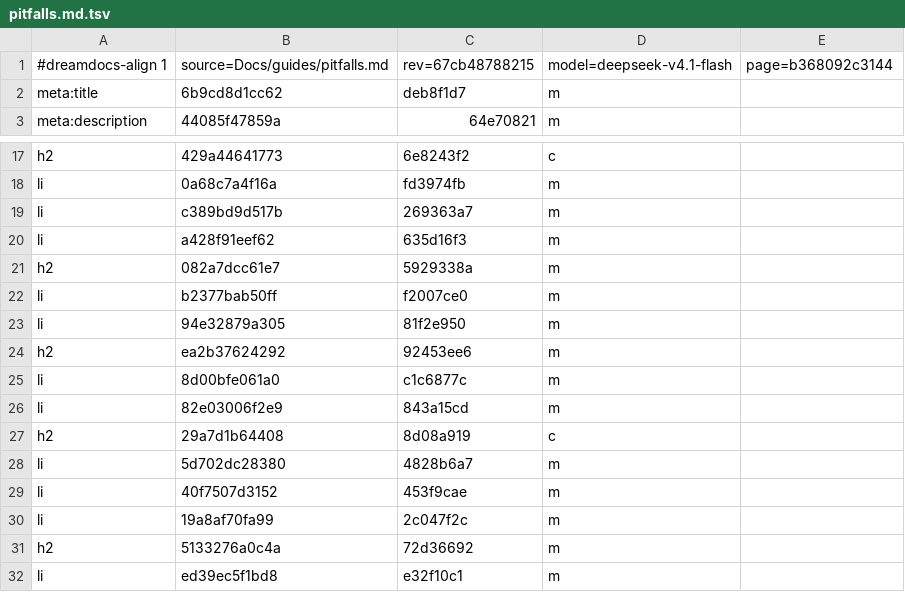
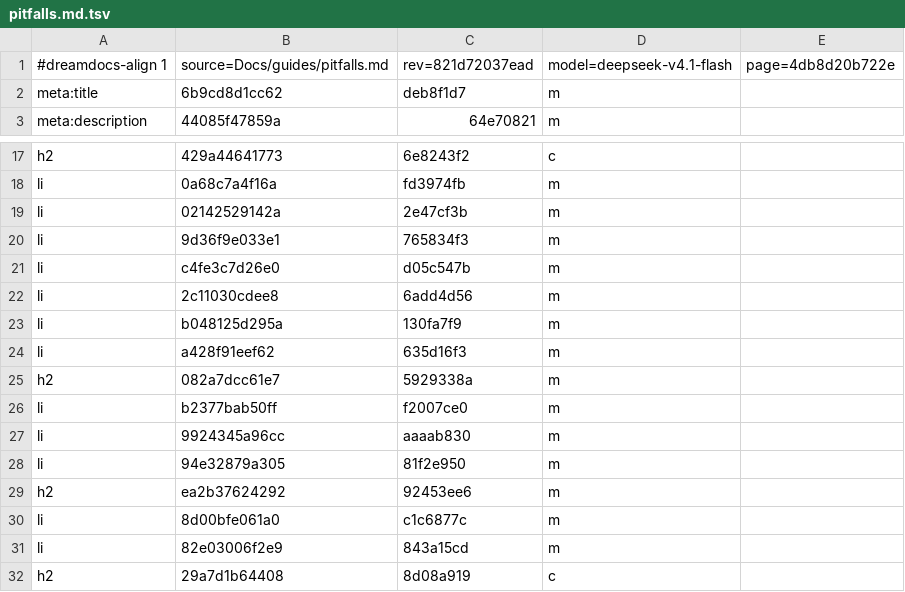
Before and after one commit to TypeDreamMoon/DreamGUI, a TSV file: Docs/zh-CN/.align/guides/pitfalls.md.tsv, drawn as a sheet; only a part is shown, gaps mark what is left out; the shorter side is filled out with more unchanged rows.

```diff
--- a/Docs/zh-CN/.align/guides/pitfalls.md.tsv
+++ b/Docs/zh-CN/.align/guides/pitfalls.md.tsv
@@ -1,2 +1,2 @@
-#dreamdocs-align 1	source=Docs/guides/pitfalls.md	rev=67cb48788215	model=deepseek-v4.1-flash	page=b368092c3144
+#dreamdocs-align 1	source=Docs/guides/pitfalls.md	rev=821d72037ead	model=deepseek-v4.1-flash	page=4db8d20b722e
 meta:title	6b9cd8d1cc62	deb8f1d7	m
@@ -18,3 +18,7 @@ h2	429a44641773	6e8243f2	c
 li	0a68c7a4f16a	fd3974fb	m
-li	c389bd9d517b	269363a7	m
+li	02142529142a	2e47cf3b	m
+li	9d36f9e033e1	765834f3	m
+li	c4fe3c7d26e0	d05c547b	m
+li	2c11030cdee8	6add4d56	m
+li	b048125d295a	130fa7f9	m
 li	a428f91eef62	635d16f3	m
@@ -22,2 +26,3 @@ h2	082a7dcc61e7	5929338a	m
 li	b2377bab50ff	f2007ce0	m
+li	9924345a96cc	aaaab830	m
 li	94e32879a305	81f2e950	m
```
Also changed, not shown: Docs/zh-CN/.align/Reference/DreamWidget.md.tsv, Docs/zh-CN/.align/changelog/index.md.tsv, 33 other files.
